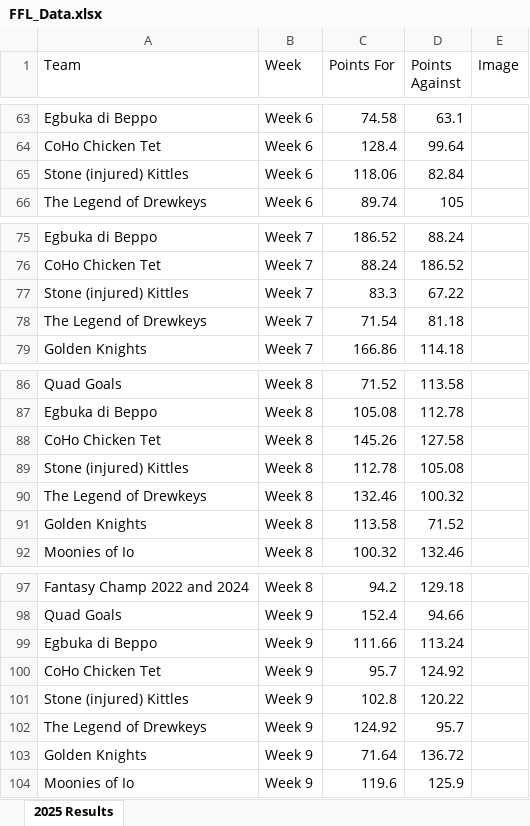
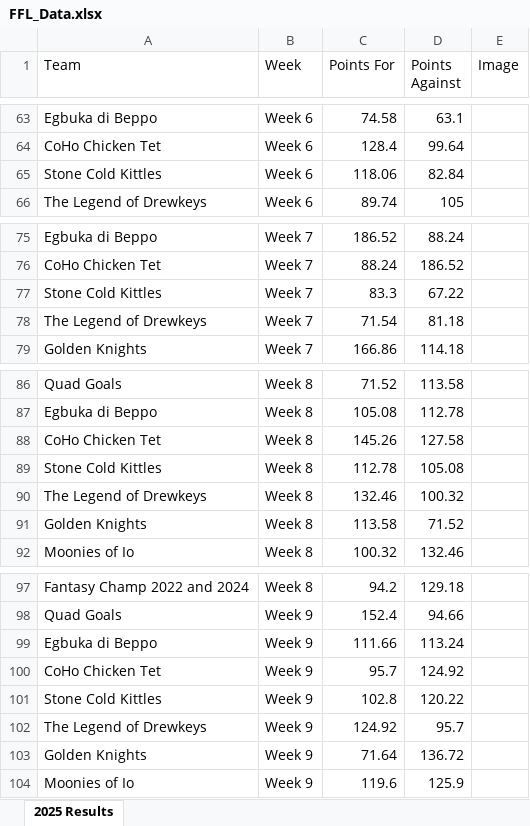
Before and after one commit to edenaxe/FFL-Dash-2025, an Excel workbook: FFL_Data.xlsx, sheet 2025 Results, drawn as a sheet; only a part is shown, gaps mark what is left out; values as stored, in another font and other column widths than the file's, no borders; the diff covers the shown part only; the diff names each change by its address in the sheet, - before the commit and + after, or states it on an @@ line.

Commit message:
Week 13 results

```diff
--- a/FFL_Data.xlsx (sheet 2025 Results)
+++ b/FFL_Data.xlsx (sheet 2025 Results)
-A65 (Team): Stone (injured) Kittles
+A65 (Team): Stone Cold Kittles
-A77 (Team): Stone (injured) Kittles
+A77 (Team): Stone Cold Kittles
-A89 (Team): Stone (injured) Kittles
+A89 (Team): Stone Cold Kittles
-A101 (Team): Stone (injured) Kittles
+A101 (Team): Stone Cold Kittles
```
Also changed, not shown: 36 added rows and 18 edited cells elsewhere in this sheet.
